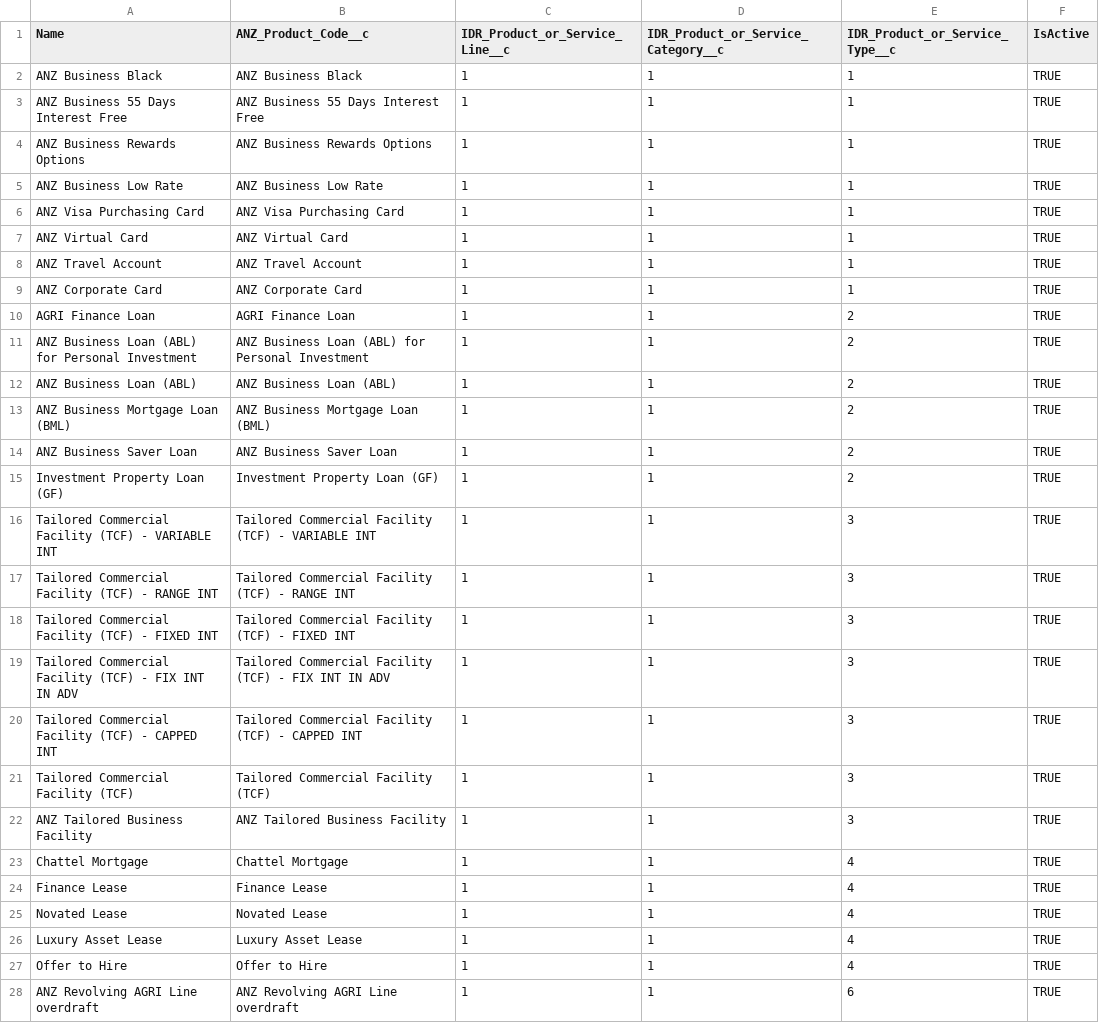
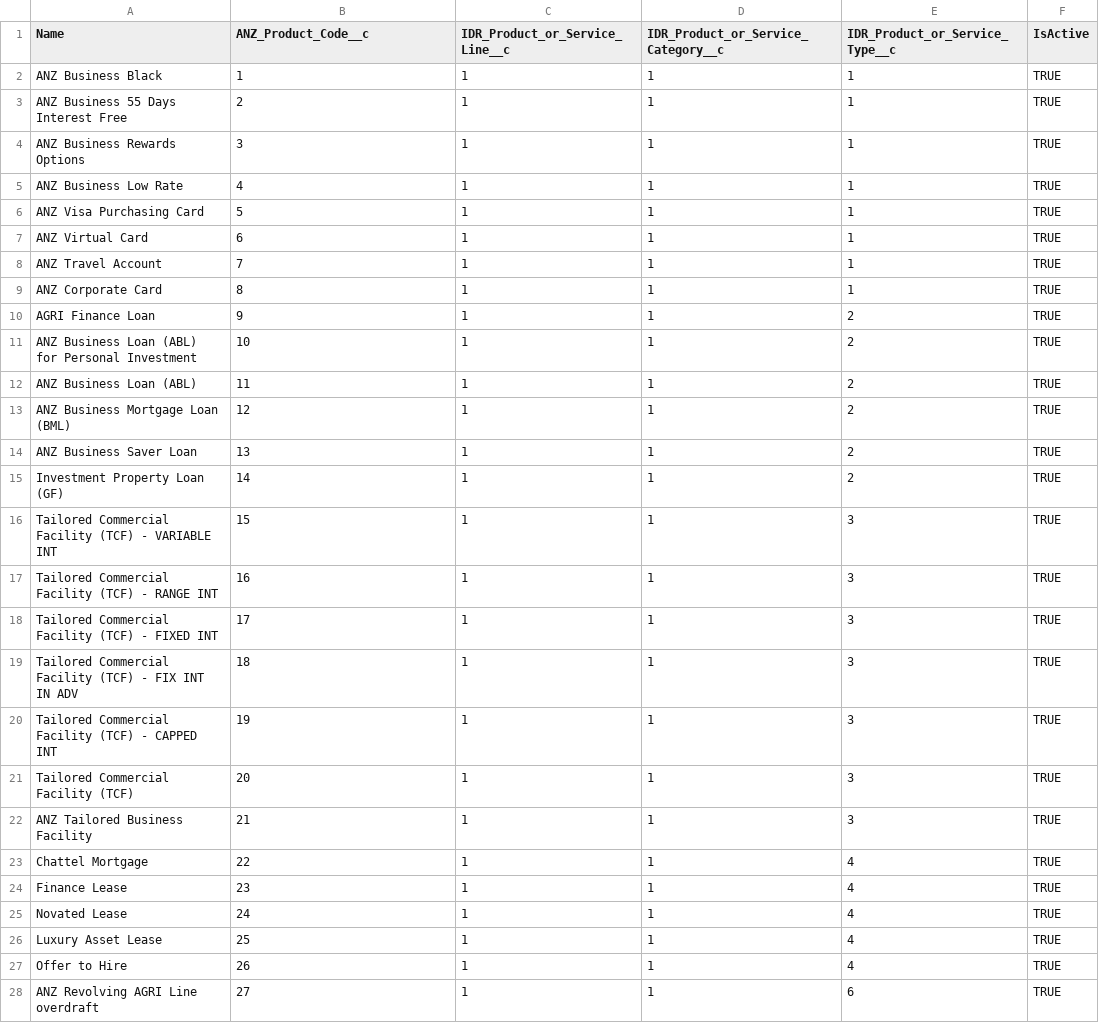
Before and after one commit to ukeys-anz/salesforce, a CSV file: data/anz-products.csv, drawn as a sheet; only a part is shown; the diff covers the shown part only.

```diff
--- a/data/anz-products.csv
+++ b/data/anz-products.csv
@@ -1,28 +1,28 @@
 Name,ANZ_Product_Code__c,IDR_Product_or_Service_Line__c,IDR_Product_or_Service_Category__c,IDR_Product_or_Service_Type__c,IsActive
-ANZ Business Black,ANZ Business Black,1,1,1,TRUE
-ANZ Business 55 Days Interest Free,ANZ Business 55 Days Interest Free,1,1,1,TRUE
-ANZ Business Rewards Options,ANZ Business Rewards Options,1,1,1,TRUE
-ANZ Business Low Rate,ANZ Business Low Rate,1,1,1,TRUE
-ANZ Visa Purchasing Card,ANZ Visa Purchasing Card,1,1,1,TRUE
-ANZ Virtual Card,ANZ Virtual Card,1,1,1,TRUE
-ANZ Travel Account,ANZ Travel Account,1,1,1,TRUE
-ANZ Corporate Card,ANZ Corporate Card,1,1,1,TRUE
-AGRI Finance Loan,AGRI Finance Loan,1,1,2,TRUE
-ANZ Business Loan (ABL) for Personal Investment,ANZ Business Loan (ABL) for Personal Investment,1,1,2,TRUE
-ANZ Business Loan (ABL),ANZ Business Loan (ABL),1,1,2,TRUE
-ANZ Business Mortgage Loan (BML),ANZ Business Mortgage Loan (BML),1,1,2,TRUE
-ANZ Business Saver Loan,ANZ Business Saver Loan,1,1,2,TRUE
-Investment Property Loan (GF),Investment Property Loan (GF),1,1,2,TRUE
-Tailored Commercial Facility (TCF) - VARIABLE INT,Tailored Commercial Facility (TCF) - VARIABLE INT,1,1,3,TRUE
-Tailored Commercial Facility (TCF) - RANGE INT,Tailored Commercial Facility (TCF) - RANGE INT,1,1,3,TRUE
-Tailored Commercial Facility (TCF) - FIXED INT,Tailored Commercial Facility (TCF) - FIXED INT,1,1,3,TRUE
-Tailored Commercial Facility (TCF) - FIX INT IN ADV,Tailored Commercial Facility (TCF) - FIX INT IN ADV,1,1,3,TRUE
-Tailored Commercial Facility (TCF) - CAPPED INT,Tailored Commercial Facility (TCF) - CAPPED INT,1,1,3,TRUE
-Tailored Commercial Facility (TCF),Tailored Commercial Facility (TCF),1,1,3,TRUE
-ANZ Tailored Business Facility,ANZ Tailored Business Facility,1,1,3,TRUE
-Chattel Mortgage,Chattel Mortgage,1,1,4,TRUE
-Finance Lease,Finance Lease,1,1,4,TRUE
-Novated Lease,Novated Lease,1,1,4,TRUE
-Luxury Asset Lease,Luxury Asset Lease,1,1,4,TRUE
-Offer to Hire,Offer to Hire,1,1,4,TRUE
-ANZ Revolving AGRI Line overdraft,ANZ Revolving AGRI Line overdraft,1,1,6,TRUE
+ANZ Business Black,1,1,1,1,TRUE
+ANZ Business 55 Days Interest Free,2,1,1,1,TRUE
+ANZ Business Rewards Options,3,1,1,1,TRUE
+ANZ Business Low Rate,4,1,1,1,TRUE
+ANZ Visa Purchasing Card,5,1,1,1,TRUE
+ANZ Virtual Card,6,1,1,1,TRUE
+ANZ Travel Account,7,1,1,1,TRUE
+ANZ Corporate Card,8,1,1,1,TRUE
+AGRI Finance Loan,9,1,1,2,TRUE
+ANZ Business Loan (ABL) for Personal Investment,10,1,1,2,TRUE
+ANZ Business Loan (ABL),11,1,1,2,TRUE
+ANZ Business Mortgage Loan (BML),12,1,1,2,TRUE
+ANZ Business Saver Loan,13,1,1,2,TRUE
+Investment Property Loan (GF),14,1,1,2,TRUE
+Tailored Commercial Facility (TCF) - VARIABLE INT,15,1,1,3,TRUE
+Tailored Commercial Facility (TCF) - RANGE INT,16,1,1,3,TRUE
+Tailored Commercial Facility (TCF) - FIXED INT,17,1,1,3,TRUE
+Tailored Commercial Facility (TCF) - FIX INT IN ADV,18,1,1,3,TRUE
+Tailored Commercial Facility (TCF) - CAPPED INT,19,1,1,3,TRUE
+Tailored Commercial Facility (TCF),20,1,1,3,TRUE
+ANZ Tailored Business Facility,21,1,1,3,TRUE
+Chattel Mortgage,22,1,1,4,TRUE
+Finance Lease,23,1,1,4,TRUE
+Novated Lease,24,1,1,4,TRUE
+Luxury Asset Lease,25,1,1,4,TRUE
+Offer to Hire,26,1,1,4,TRUE
+ANZ Revolving AGRI Line overdraft,27,1,1,6,TRUE
```
Also changed, not shown: 103 edited cells elsewhere in this file.
